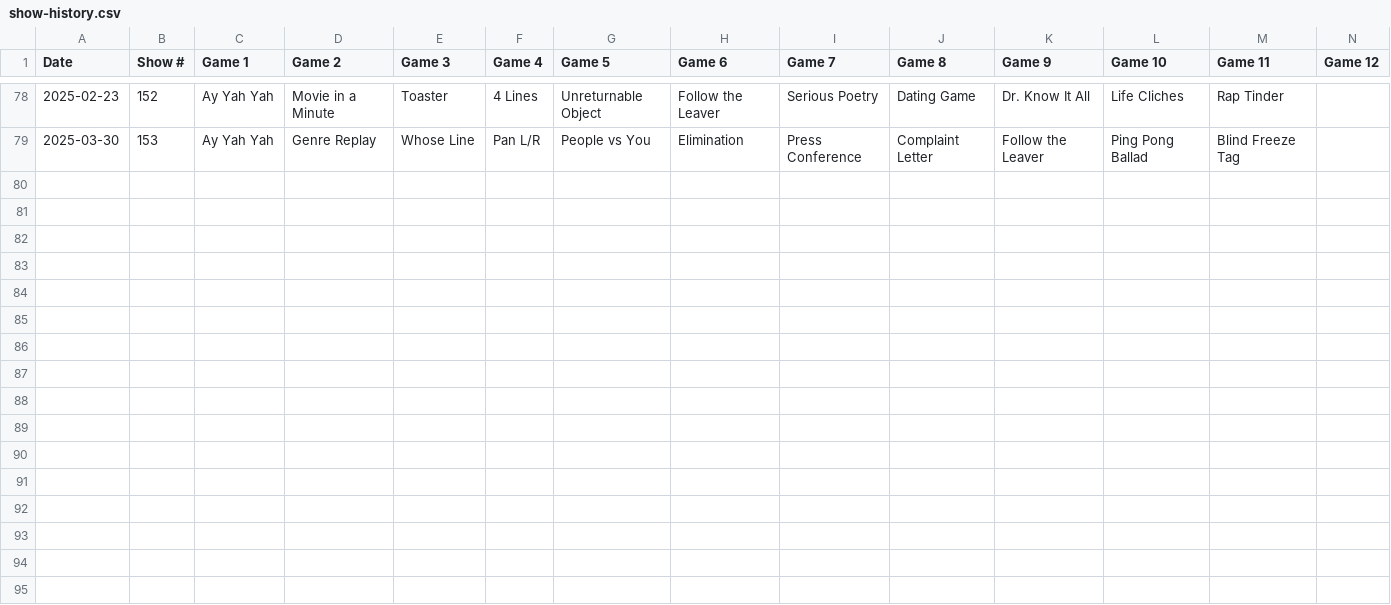
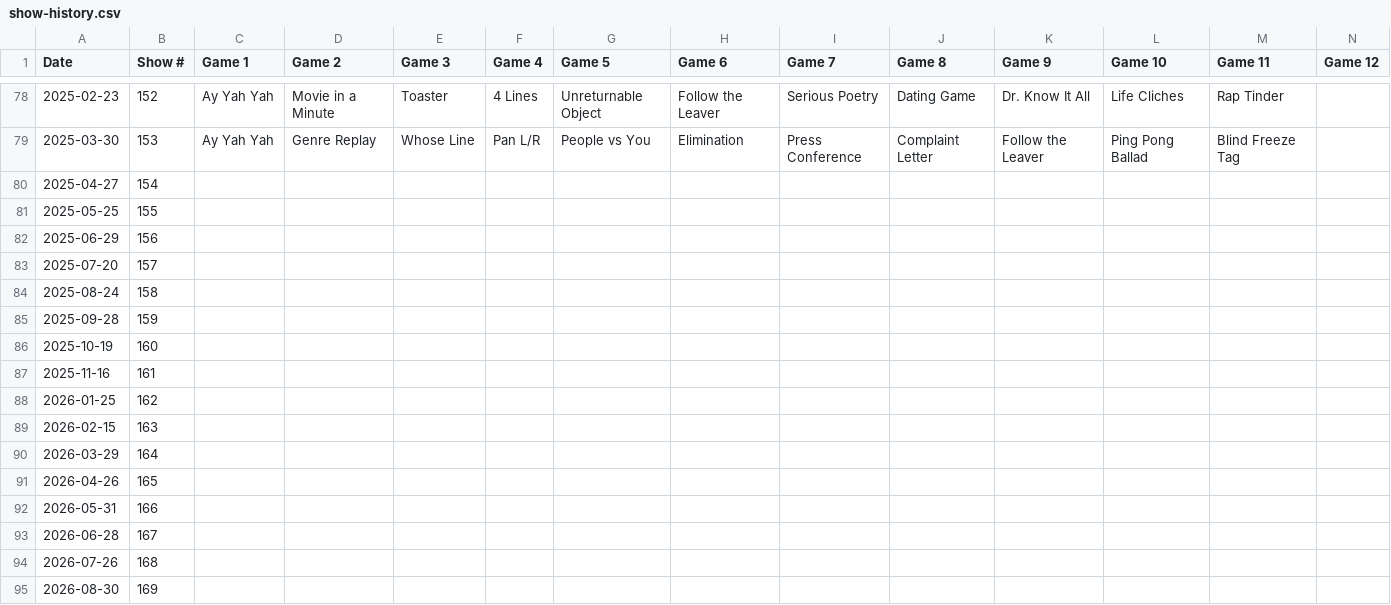
Before and after one commit to Pirates-of-Tokyo-Bay/brand, a CSV file: shows/show-history.csv, drawn as a sheet; only a part is shown, gaps mark what is left out; rows hold the shown columns only; the diff names each change by its address in the sheet, - before the commit and + after, or states it on an @@ line.

```diff
--- a/shows/show-history.csv
+++ b/shows/show-history.csv
+row 80: 2025-04-27 | 154
+row 81: 2025-05-25 | 155
+row 82: 2025-06-29 | 156
+row 83: 2025-07-20 | 157
+row 84: 2025-08-24 | 158
+row 85: 2025-09-28 | 159
+row 86: 2025-10-19 | 160
+row 87: 2025-11-16 | 161
+row 88: 2026-01-25 | 162
+row 89: 2026-02-15 | 163
+row 90: 2026-03-29 | 164
+row 91: 2026-04-26 | 165
+row 92: 2026-05-31 | 166
+row 93: 2026-06-28 | 167
+row 94: 2026-07-26 | 168
+row 95: 2026-08-30 | 169
```
Also changed, not shown: 3 other files.
